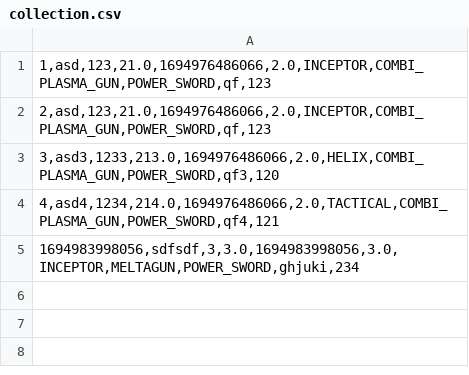
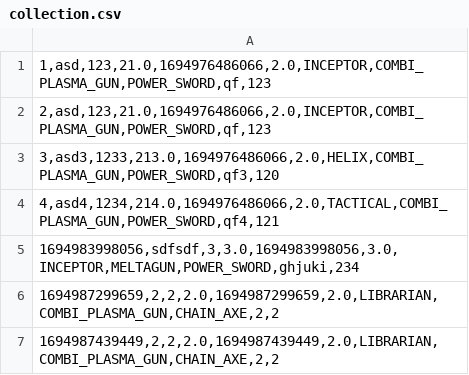
Before and after one commit to chonilsa/progLab6, a CSV file: server/src/collection.csv, drawn as a sheet.

```diff
--- a/server/src/collection.csv
+++ b/server/src/collection.csv
@@ -5 +5,3 @@
 "1694983998056,sdfsdf,3,3.0,1694983998056,3.0,INCEPTOR,MELTAGUN,POWER_SWORD,ghjuki,234"
+"1694987299659,2,2,2.0,1694987299659,2.0,LIBRARIAN,COMBI_PLASMA_GUN,CHAIN_AXE,2,2"
+"1694987439449,2,2,2.0,1694987439449,2.0,LIBRARIAN,COMBI_PLASMA_GUN,CHAIN_AXE,2,2"
```
Also changed, not shown: 3 other files.
